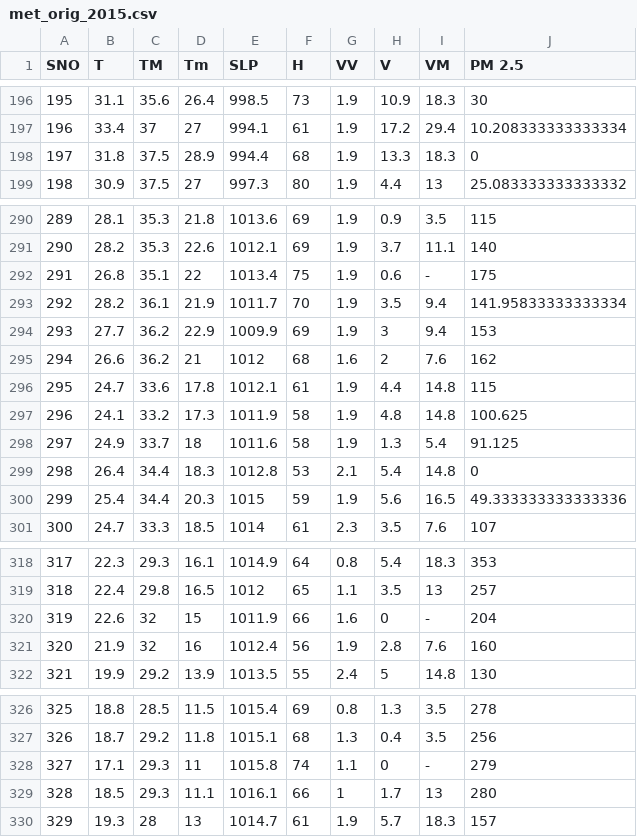
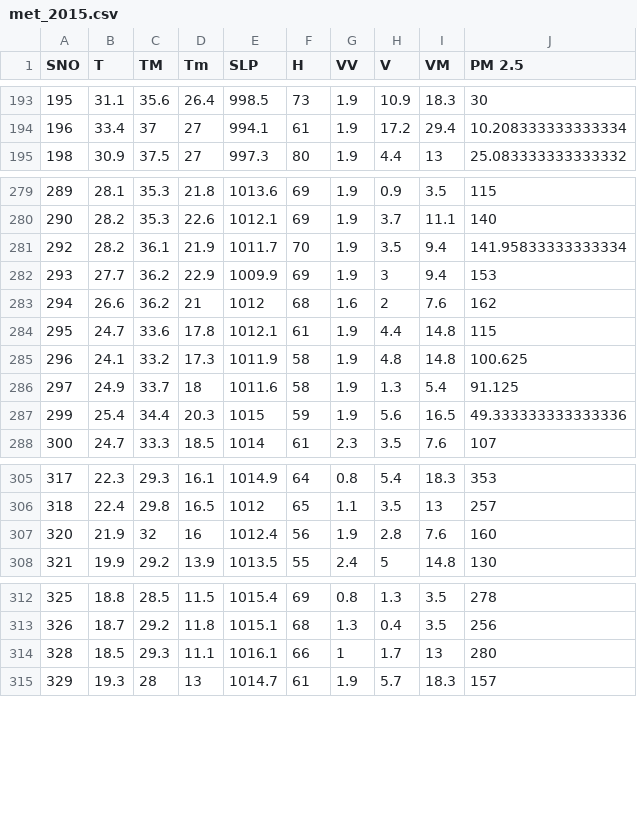
Before and after one commit to alyakhtar/AQI-Delhi, a CSV file: Original-Data/met_2015.csv (was Original Data/met_orig_2015.csv), drawn as a sheet; only a part is shown, gaps mark what is left out; the diff covers the shown part only; the diff names each change by its address in the sheet, - before the commit and + after, or states it on an @@ line.

```diff
--- a/Original Data/met_orig_2015.csv
+++ b/Original-Data/met_2015.csv
-row 198: 197 | 31.8 | 37.5 | 28.9 | 994.4 | 68 | 1.9 | 13.3 | 18.3 | 0
-row 292: 291 | 26.8 | 35.1 | 22 | 1013.4 | 75 | 1.9 | 0.6 | - | 175
-row 299: 298 | 26.4 | 34.4 | 18.3 | 1012.8 | 53 | 2.1 | 5.4 | 14.8 | 0
-row 320: 319 | 22.6 | 32 | 15 | 1011.9 | 66 | 1.6 | 0 | - | 204
-row 328: 327 | 17.1 | 29.3 | 11 | 1015.8 | 74 | 1.1 | 0 | - | 279
```
Also changed, not shown: 11 removed rows elsewhere in this file, Original-Data/met_2013.csv, Original-Data/met_2014.csv, 6 other files.
